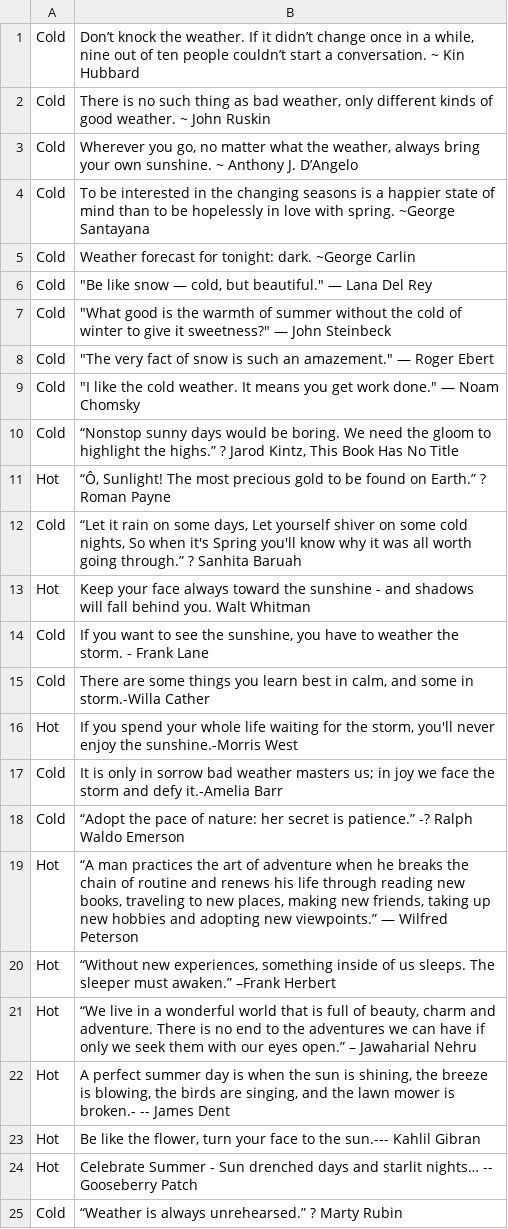
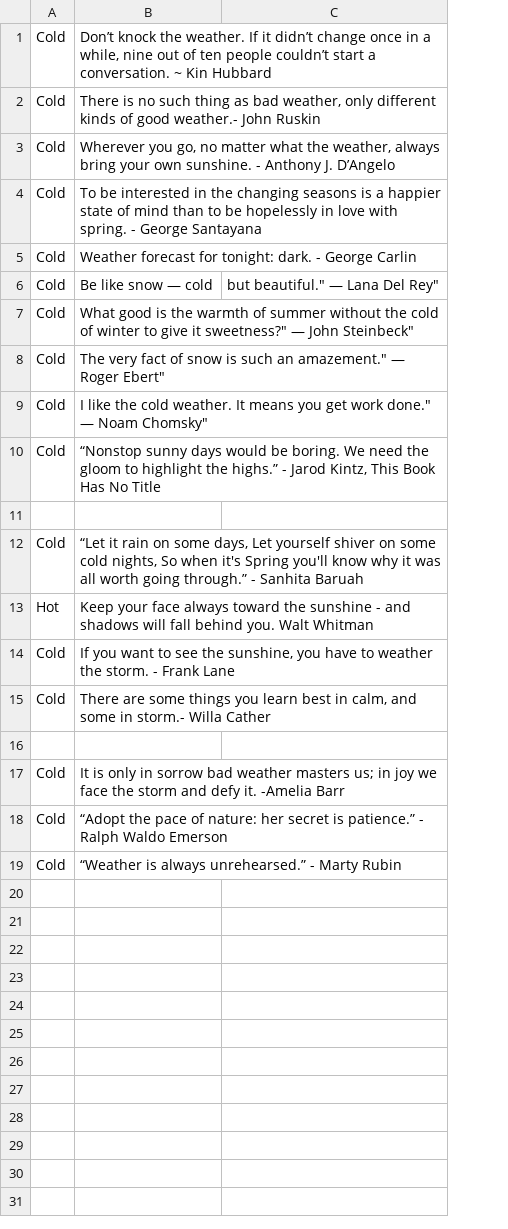
Before and after one commit to RGunn8/QuoteWeatherApp, a CSV file: QuoteWeatherApp/Cold.csv, drawn as a sheet; removed rows and columns are numbered as before the commit, all else as after; the diff names each change by its address in the sheet, - before the commit and + after, or states it on an @@ line.

```diff
--- a/QuoteWeatherApp/Cold.csv
+++ b/QuoteWeatherApp/Cold.csv
-column B, rows 1-18: Don’t knock the weather. If it didn’t change once in a while, nine out of ten people couldn’t start a conversation. ~ Kin Hubbard | There is no such thing as bad weather, only different kinds of good weather. ~ John Ruskin | Wherever you go, no matter what the weather, always bring your own sunshine. ~ Anthony J. D’Angelo | To be interested in the changing seasons is a happier state of mind than to be hopelessly in love with spring. ~George Santayana | Weather forecast for tonight: dark. ~George Carlin | "Be like snow — cold, but beautiful." — Lana Del Rey | "What good is the warmth of summer without the cold of winter to give it sweetness?" — John Steinbeck | "The very fact of snow is such an amazement." — Roger Ebert | "I like the cold weather. It means you get work done." — Noam Chomsky | “Nonstop sunny days would be boring. We need the gloom to highlight the highs.” ? Jarod Kintz, This Book Has No Title | “Ô, Sunlight! The most precious gold to be found on Earth.” ? Roman Payne | “Let it rain on some days, Let yourself shiver on some cold nights, So when it's Spring you'll know why it was all worth going through.” ? Sanhita Baruah | Keep your face always toward the sunshine - and shadows will fall behind you. Walt Whitman | If you want to see the sunshine, you have to weather the storm. - Frank Lane | There are some things you learn best in calm, and some in storm.-Willa Cather | If you spend your whole life waiting for the storm, you'll never enjoy the sunshine.-Morris West | It is only in sorrow bad weather masters us; in joy we face the storm and defy it.-Amelia Barr | “Adopt the pace of nature: her secret is patience.” -? Ralph Waldo Emerson; row 25: “Weather is always unrehearsed.” ? Marty Rubin
+column B, rows 1-19: Don’t knock the weather. If it didn’t change once in a while, nine out of ten people couldn’t start a conversation. ~ Kin Hubbard | There is no such thing as bad weather, only different kinds of good weather.- John Ruskin | Wherever you go, no matter what the weather, always bring your own sunshine. - Anthony J. D’Angelo | To be interested in the changing seasons is a happier state of mind than to be hopelessly in love with spring. - George Santayana | Weather forecast for tonight: dark. - George Carlin | Be like snow — cold | What good is the warmth of summer without the cold of winter to give it sweetness?" — John Steinbeck" | The very fact of snow is such an amazement." — Roger Ebert" | I like the cold weather. It means you get work done." — Noam Chomsky" | “Nonstop sunny days would be boring. We need the gloom to highlight the highs.” - Jarod Kintz, This Book Has No Title |  | “Let it rain on some days, Let yourself shiver on some cold nights, So when it's Spring you'll know why it was all worth going through.” - Sanhita Baruah | Keep your face always toward the sunshine - and shadows will fall behind you. Walt Whitman | If you want to see the sunshine, you have to weather the storm. - Frank Lane | There are some things you learn best in calm, and some in storm.- Willa Cather |  | It is only in sorrow bad weather masters us; in joy we face the storm and defy it. -Amelia Barr | “Adopt the pace of nature: her secret is patience.” - Ralph Waldo Emerson | “Weather is always unrehearsed.” - Marty Rubin
+column C, row 6: but beautiful." — Lana Del Rey"
-row 11: Hot | “Ô, Sunlight! The most precious gold to be found on Earth.” ? Roman Payne
+row 11: (empty)
-row 16: Hot | If you spend your whole life waiting for the storm, you'll never enjoy the sunshine.-Morris West
+row 16: (empty)
-row 19: Hot | “A man practices the art of adventure when he breaks the chain of routine and renews his life through reading new books, traveling to new places, making new friends, taking up new hobbies and adopting new viewpoints.” — Wilfred Peterson
-row 20: Hot | “Without new experiences, something inside of us sleeps. The sleeper must awaken.” –Frank Herbert
-row 21: Hot | “We live in a wonderful world that is full of beauty, charm and adventure. There is no end to the adventures we can have if only we seek them with our eyes open.” – Jawaharial Nehru
-row 22: Hot | A perfect summer day is when the sun is shining, the breeze is blowing, the birds are singing, and the lawn mower is broken.- -- James Dent
-row 23: Hot | Be like the flower, turn your face to the sun.--- Kahlil Gibran
-row 24: Hot | Celebrate Summer - Sun drenched days and starlit nights… -- Gooseberry Patch
```
Also changed, not shown: QuoteWeatherApp/Hot.csv, 13 other files.
